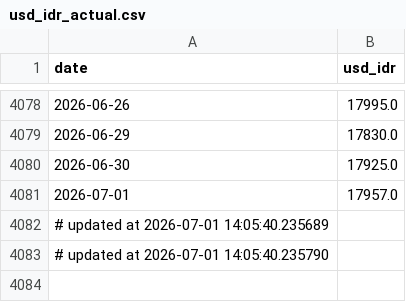
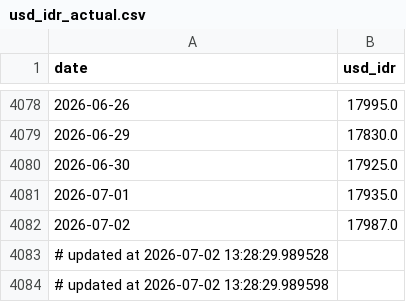
Before and after one commit to Sevinee/usd-idr-dashboard-prediction, a CSV file: usd_idr_actual.csv, drawn as a sheet; only a part is shown, gaps mark what is left out.

```diff
--- a/usd_idr_actual.csv
+++ b/usd_idr_actual.csv
@@ -4080,4 +4080,5 @@ date,usd_idr
 2026-06-30,17925.0
-2026-07-01,17957.0
-# updated at 2026-07-01 14:05:40.235689
-# updated at 2026-07-01 14:05:40.235790
+2026-07-01,17935.0
+2026-07-02,17987.0
+# updated at 2026-07-02 13:28:29.989528
+# updated at 2026-07-02 13:28:29.989598
```
Also changed, not shown: preprocessed_actual_data.csv, usd_idr_pred_latest.csv, 1 other file.
